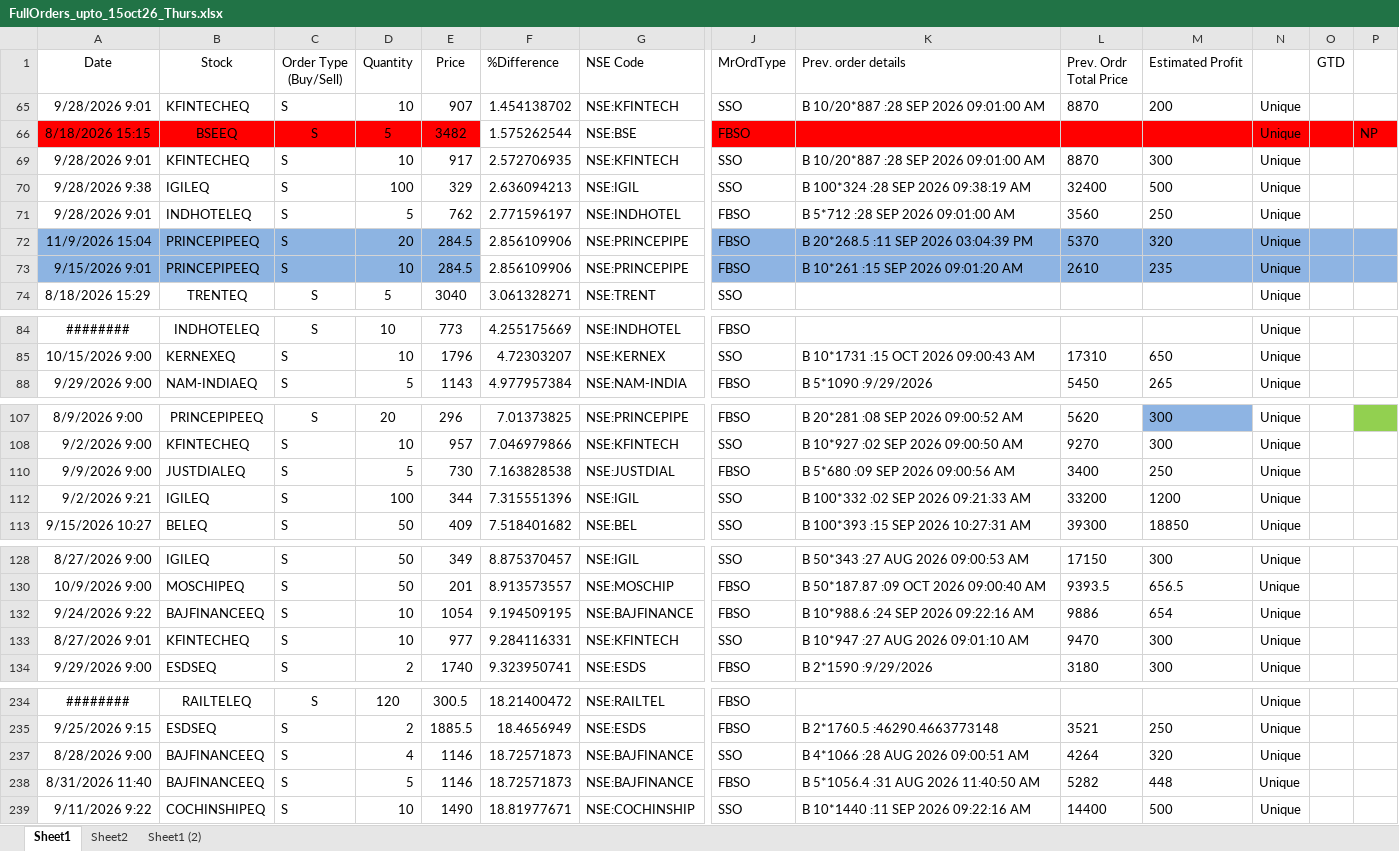
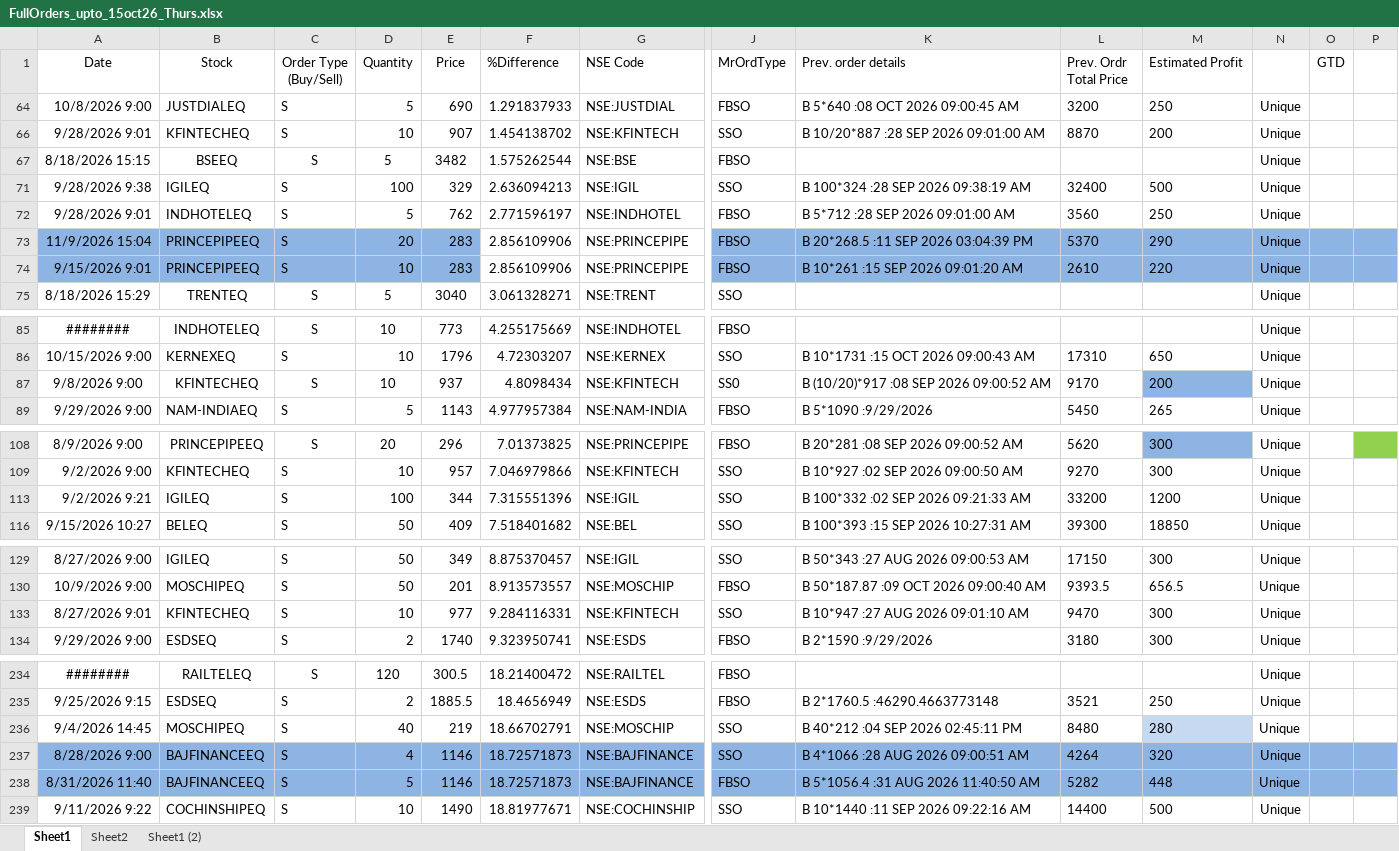
Before and after one commit to nandimrinal2006/stocks, an Excel workbook: ORDER_MGMT/regular_order_mgmt/order_files/FullOrders_upto_15oct26_Thurs.xlsx, sheet Sheet1, drawn as a sheet; only a part is shown, gaps mark what is left out; values as stored, in another font and other column widths than the file's, no borders; removed rows and columns are numbered as before the commit, all else as after; rows hold the shown columns only; the diff covers the shown part only; the diff names each change by its address in the sheet, - before the commit and + after, or states it on an @@ line.

Commit message:
Midway updates: GTDT orders updated

```diff
--- a/ORDER_MGMT/regular_order_mgmt/order_files/FullOrders_upto_15oct26_Thurs.xlsx (sheet Sheet1)
+++ b/ORDER_MGMT/regular_order_mgmt/order_files/FullOrders_upto_15oct26_Thurs.xlsx (sheet Sheet1)
+row 64: 10/8/2026 9:00 | JUSTDIALEQ | S | 5 | 690 | 1.291837933 | NSE:JUSTDIAL | FBSO | B 5*640 :08 OCT 2026 09:00:45 AM | 3200 | 250 | Unique
-A67:E67 fill: #FF0000
+A67:E67 fill: none
-J67:P67 fill: #FF0000
+J67:P67 fill: none
-P67: NP
+P67: (empty)
-row 69: 9/28/2026 9:01 | KFINTECHEQ | S | 10 | 917 | 2.572706935 | NSE:KFINTECH | SSO | B 10/20*887 :28 SEP 2026 09:01:00 AM | 8870 | 300 | Unique
-E73:E74 (Price): 284.5
+E73:E74 (Price): 283
-M73 (Estimated Profit): 320
+M73 (Estimated Profit): 290
-M74 (Estimated Profit): 235
+M74 (Estimated Profit): 220
+row 87: 9/8/2026 9:00 | KFINTECHEQ | S | 10 | 937 | 4.8098434 | NSE:KFINTECH | SS0 | B (10/20)*917 :08 SEP 2026 09:00:52 AM | 9170 | 200 | Unique
-row 110: 9/9/2026 9:00 | JUSTDIALEQ | S | 5 | 730 | 7.163828538 | NSE:JUSTDIAL | FBSO | B 5*680 :09 SEP 2026 09:00:56 AM | 3400 | 250 | Unique
-row 132: 9/24/2026 9:22 | BAJFINANCEEQ | S | 10 | 1054 | 9.194509195 | NSE:BAJFINANCE | FBSO | B 10*988.6 :24 SEP 2026 09:22:16 AM | 9886 | 654 | Unique
+row 236: 9/4/2026 14:45 | MOSCHIPEQ | S | 40 | 219 | 18.66702791 | NSE:MOSCHIP | SSO | B 40*212 :04 SEP 2026 02:45:11 PM | 8480 | 280 | Unique
-A237:P238 fill: none
+A237:P238 fill: #8EB4E3
```
Also changed, not shown: 1 edited cell and cell formats elsewhere in this sheet, formulas that keep their value, hidden cells, 1 other file.
